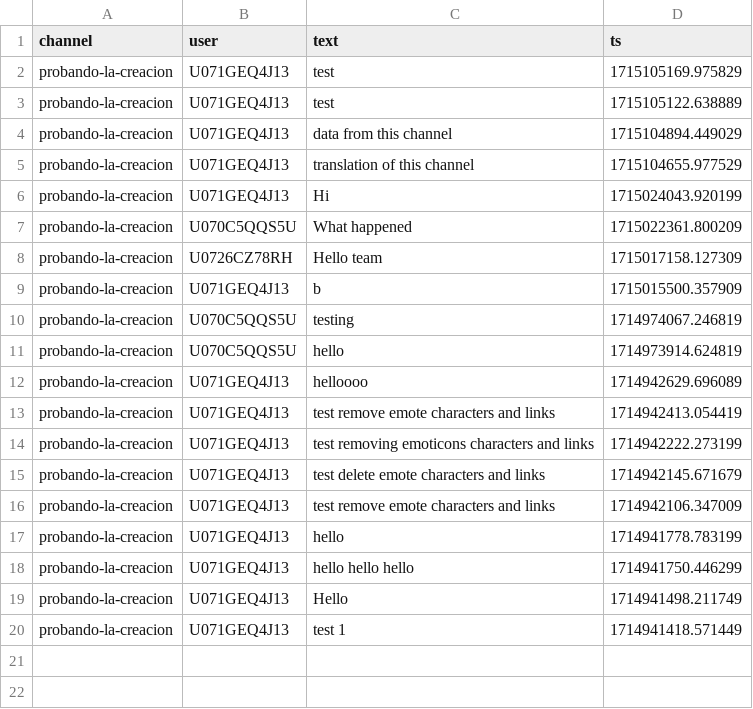
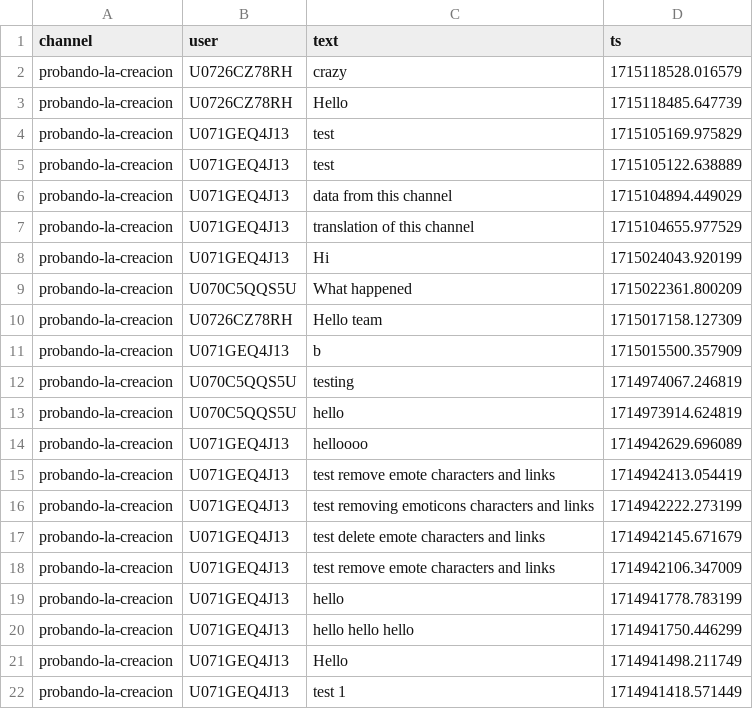
Before and after one commit to Home-group-2-AI-Project/Ai_Project, a CSV file: app/slack_config/Data_messages/channel_probando-la-creacion_messages.csv, drawn as a sheet; the diff names each change by its address in the sheet, - before the commit and + after, or states it on an @@ line.

Commit message:
update: before change contro_data

```diff
--- a/app/slack_config/Data_messages/channel_probando-la-creacion_messages.csv
+++ b/app/slack_config/Data_messages/channel_probando-la-creacion_messages.csv
+row 2: probando-la-creacion | U0726CZ78RH | crazy | 1715118528.016579
+row 3: probando-la-creacion | U0726CZ78RH | Hello | 1715118485.647739
```
Also changed, not shown: 3 other files.
